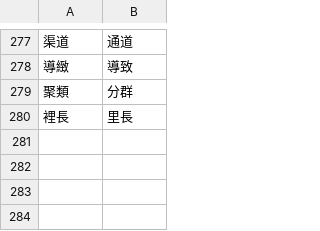
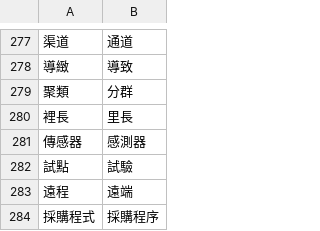
Before and after one commit to bohachu/taiwan_language, a CSV file: taiwan_style.csv, drawn as a sheet; only a part is shown, gaps mark what is left out.

Commit message:
Update taiwan_style.csv

```diff
--- a/taiwan_style.csv
+++ b/taiwan_style.csv
@@ -280 +280,5 @@
 裡長,里長
+傳感器,感測器
+試點,試驗
+遠程,遠端
+採購程式,採購程序
```
